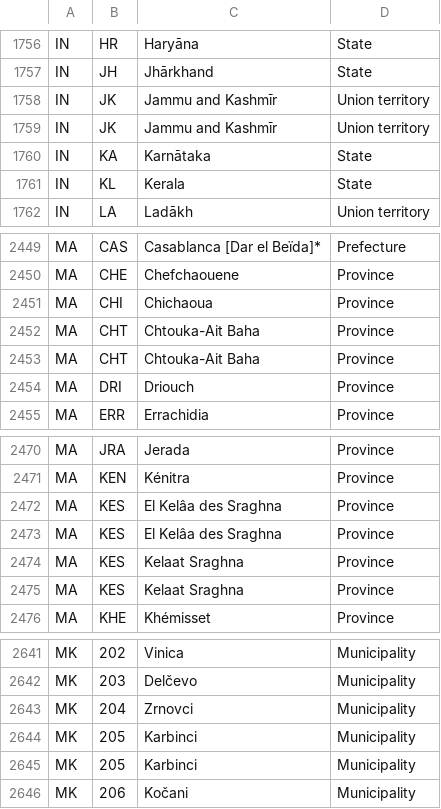
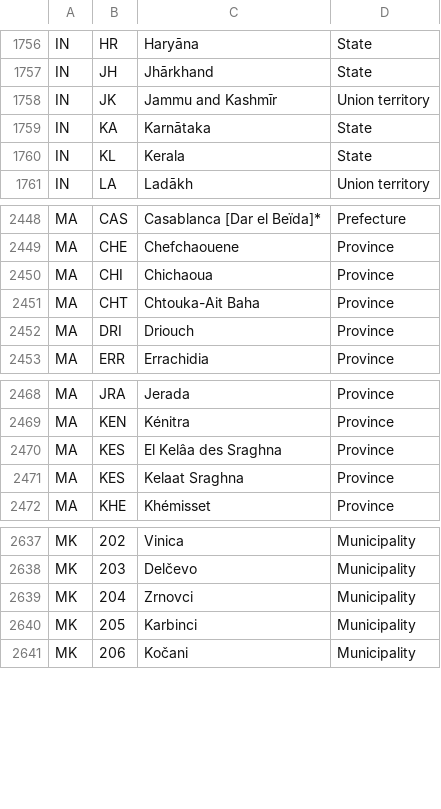
Before and after one commit to datasets/un-locode, a CSV file: data/subdivision-codes.csv, drawn as a sheet; only a part is shown, gaps mark what is left out; the diff names each change by its address in the sheet, - before the commit and + after, or states it on an @@ line.

```diff
--- a/data/subdivision-codes.csv
+++ b/data/subdivision-codes.csv
-row 1759: IN | JK | Jammu and Kashmīr | Union territory
-row 2453: MA | CHT | Chtouka-Ait Baha | Province
-row 2473: MA | KES | El Kelâa des Sraghna | Province
-row 2474: MA | KES | Kelaat Sraghna | Province
-row 2644: MK | 205 | Karbinci | Municipality
```
Also changed, not shown: 9 other files.
